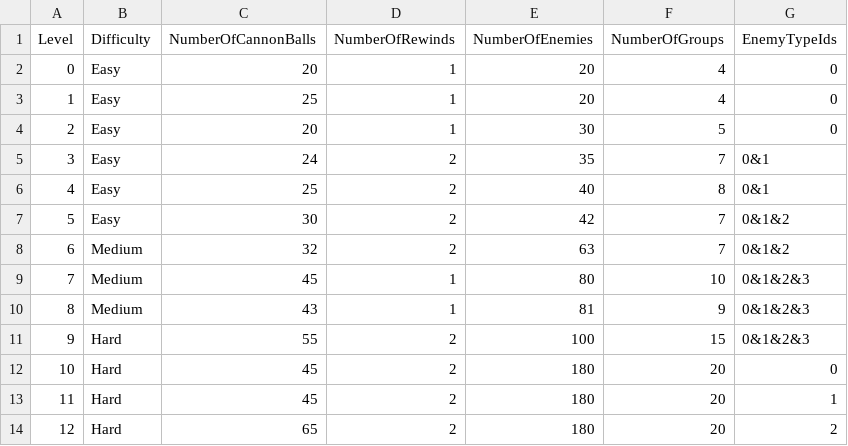
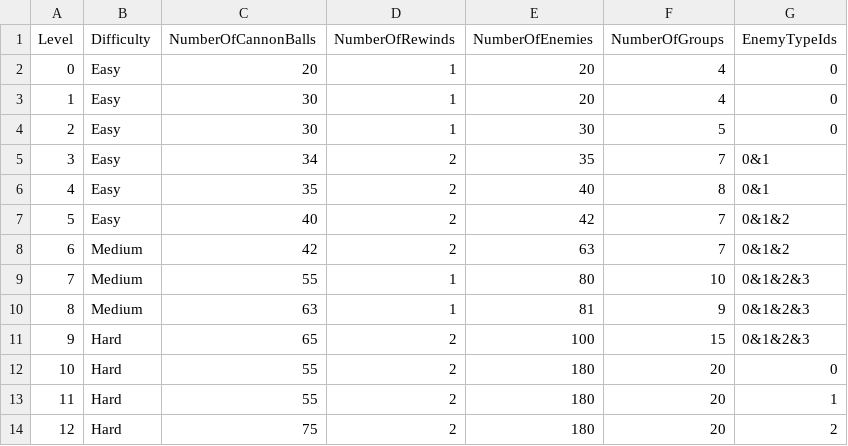
Before and after one commit to SadraMoghadam/TowerDefenseGame, a CSV file: Assets/Resources/LevelData.csv, drawn as a sheet.

```diff
--- a/Assets/Resources/LevelData.csv
+++ b/Assets/Resources/LevelData.csv
@@ -2,13 +2,13 @@ Level,Difficulty,NumberOfCannonBalls,NumberOfRewinds,NumberOfEnemies,NumberOfGro
 0,Easy,20,1,20,4,0
-1,Easy,25,1,20,4,0
-2,Easy,20,1,30,5,0
-3,Easy,24,2,35,7,0&1
-4,Easy,25,2,40,8,0&1
-5,Easy,30,2,42,7,0&1&2
-6,Medium,32,2,63,7,0&1&2
-7,Medium,45,1,80,10,0&1&2&3
-8,Medium,43,1,81,9,0&1&2&3
-9,Hard,55,2,100,15,0&1&2&3
-10,Hard,45,2,180,20,0
-11,Hard,45,2,180,20,1
-12,Hard,65,2,180,20,2
+1,Easy,30,1,20,4,0
+2,Easy,30,1,30,5,0
+3,Easy,34,2,35,7,0&1
+4,Easy,35,2,40,8,0&1
+5,Easy,40,2,42,7,0&1&2
+6,Medium,42,2,63,7,0&1&2
+7,Medium,55,1,80,10,0&1&2&3
+8,Medium,63,1,81,9,0&1&2&3
+9,Hard,65,2,100,15,0&1&2&3
+10,Hard,55,2,180,20,0
+11,Hard,55,2,180,20,1
+12,Hard,75,2,180,20,2
```
Also changed, not shown: 44 other files.
